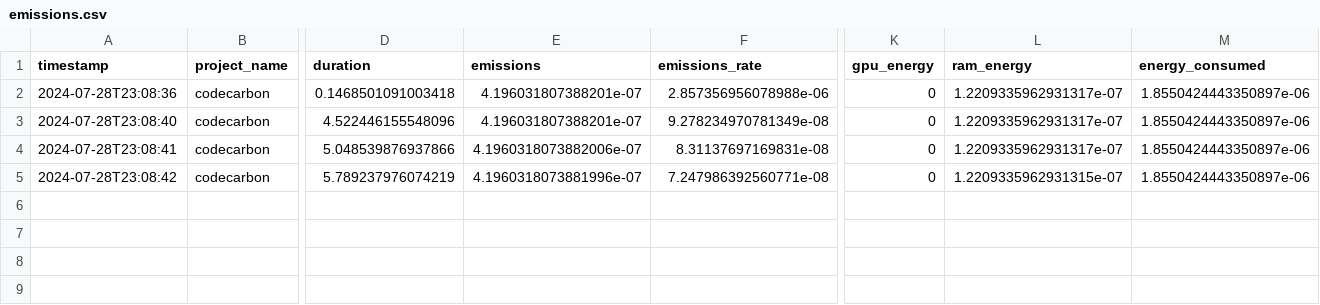
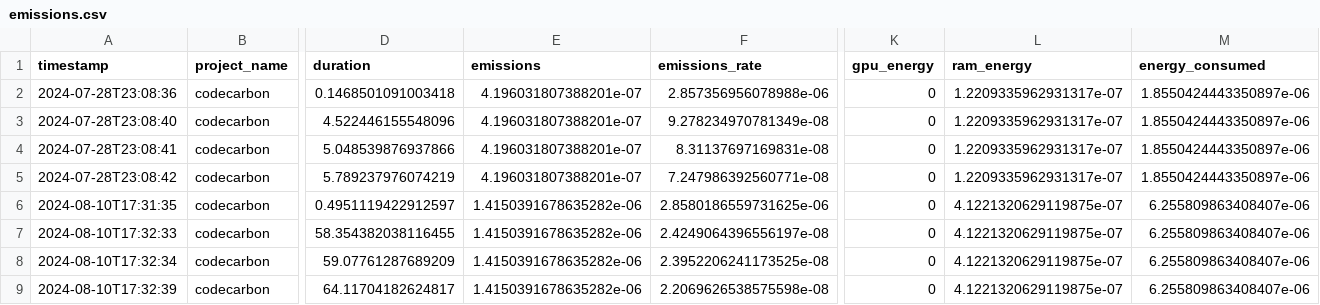
Before and after one commit to Pampaj7/SWAM, a CSV file: linking/emissions.csv, drawn as a sheet; only a part is shown, gaps mark what is left out; rows hold the shown columns only; the diff names each change by its address in the sheet, - before the commit and + after, or states it on an @@ line.

```diff
--- a/linking/emissions.csv
+++ b/linking/emissions.csv
-E4 (emissions): 4.1960318073882006e-07
+E4 (emissions): 4.196031807388201e-07
-E5 (emissions): 4.1960318073881996e-07
+E5 (emissions): 4.196031807388201e-07
-L5 (ram_energy): 1.2209335962931315e-07
+L5 (ram_energy): 1.2209335962931317e-07
+row 6: 2024-08-10T17:31:35 | codecarbon | 0.4951119422912597 | 1.4150391678635282e-06 | 2.8580186559731625e-06 | 0 | 4.1221320629119875e-07 | 6.255809863408407e-06
+row 7: 2024-08-10T17:32:33 | codecarbon | 58.354382038116455 | 1.4150391678635282e-06 | 2.4249064396556197e-08 | 0 | 4.1221320629119875e-07 | 6.255809863408407e-06
+row 8: 2024-08-10T17:32:34 | codecarbon | 59.07761287689209 | 1.4150391678635282e-06 | 2.3952206241173525e-08 | 0 | 4.1221320629119875e-07 | 6.255809863408407e-06
+row 9: 2024-08-10T17:32:39 | codecarbon | 64.11704182624817 | 1.4150391678635282e-06 | 2.2069626538575598e-08 | 0 | 4.1221320629119875e-07 | 6.255809863408407e-06
```
Also changed, not shown: 1 other file.
